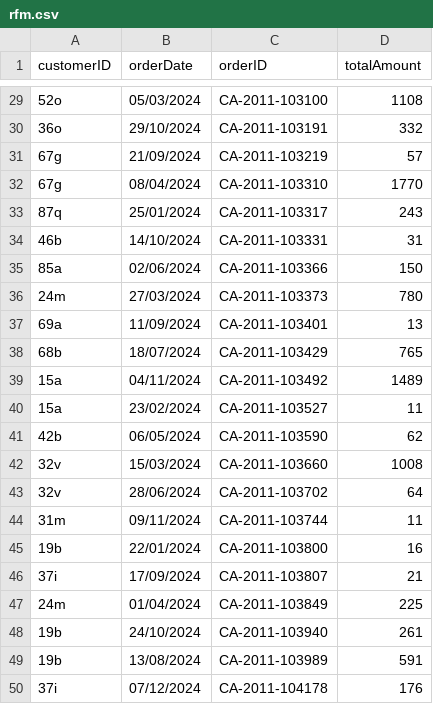
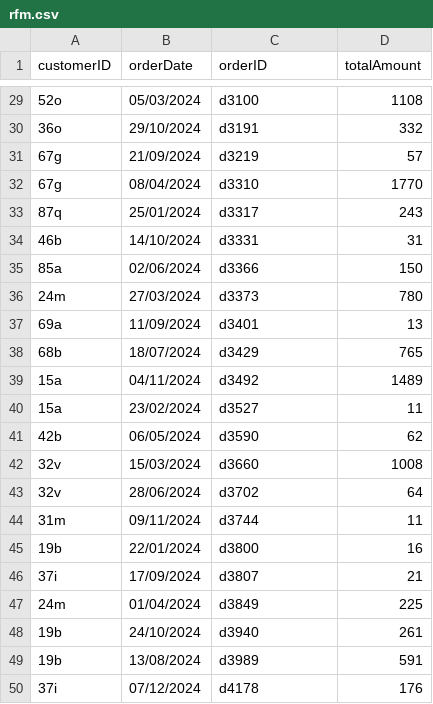
Before and after one commit to frizchar/streamlit_rfm, a CSV file: rfm.csv, drawn as a sheet; only a part is shown, gaps mark what is left out; the diff covers the shown part only.

```diff
--- a/rfm.csv
+++ b/rfm.csv
@@ -29,22 +29,22 @@
-52o,05/03/2024,CA-2011-103100,1108
-36o,29/10/2024,CA-2011-103191,332
-67g,21/09/2024,CA-2011-103219,57
-67g,08/04/2024,CA-2011-103310,1770
-87q,25/01/2024,CA-2011-103317,243
-46b,14/10/2024,CA-2011-103331,31
-85a,02/06/2024,CA-2011-103366,150
-24m,27/03/2024,CA-2011-103373,780
-69a,11/09/2024,CA-2011-103401,13
-68b,18/07/2024,CA-2011-103429,765
-15a,04/11/2024,CA-2011-103492,1489
-15a,23/02/2024,CA-2011-103527,11
-42b,06/05/2024,CA-2011-103590,62
-32v,15/03/2024,CA-2011-103660,1008
-32v,28/06/2024,CA-2011-103702,64
-31m,09/11/2024,CA-2011-103744,11
-19b,22/01/2024,CA-2011-103800,16
-37i,17/09/2024,CA-2011-103807,21
-24m,01/04/2024,CA-2011-103849,225
-19b,24/10/2024,CA-2011-103940,261
-19b,13/08/2024,CA-2011-103989,591
-37i,07/12/2024,CA-2011-104178,176
+52o,05/03/2024,d3100,1108
+36o,29/10/2024,d3191,332
+67g,21/09/2024,d3219,57
+67g,08/04/2024,d3310,1770
+87q,25/01/2024,d3317,243
+46b,14/10/2024,d3331,31
+85a,02/06/2024,d3366,150
+24m,27/03/2024,d3373,780
+69a,11/09/2024,d3401,13
+68b,18/07/2024,d3429,765
+15a,04/11/2024,d3492,1489
+15a,23/02/2024,d3527,11
+42b,06/05/2024,d3590,62
+32v,15/03/2024,d3660,1008
+32v,28/06/2024,d3702,64
+31m,09/11/2024,d3744,11
+19b,22/01/2024,d3800,16
+37i,17/09/2024,d3807,21
+24m,01/04/2024,d3849,225
+19b,24/10/2024,d3940,261
+19b,13/08/2024,d3989,591
+37i,07/12/2024,d4178,176
```
Also changed, not shown: 27 edited cells elsewhere in this file.
